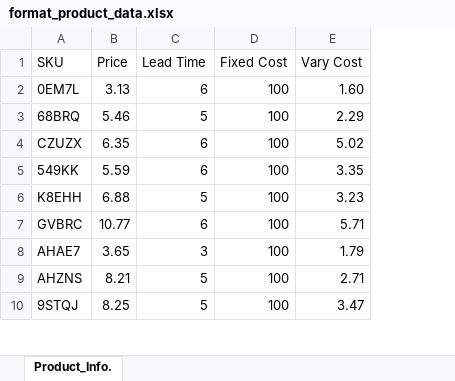
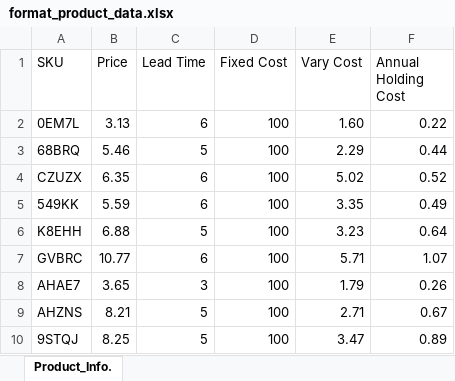
Before and after one commit to LizBeansprout/SSIC, an Excel workbook: resources/format_product_data.xlsx, sheet Product_Info., drawn as a sheet; only a part is shown; values as stored, in another font and other column widths than the file's, no borders; the diff names each change by its address in the sheet, - before the commit and + after, or states it on an @@ line.

```diff
--- a/resources/format_product_data.xlsx (sheet Product_Info.)
+++ b/resources/format_product_data.xlsx (sheet Product_Info.)
+column F (Annual Holding Cost), rows 2-10: 0.22 | 0.44 | 0.52 | 0.49 | 0.64 | 1.07 | 0.26 | 0.67 | 0.89
```
Also changed, not shown: 2 other files.
